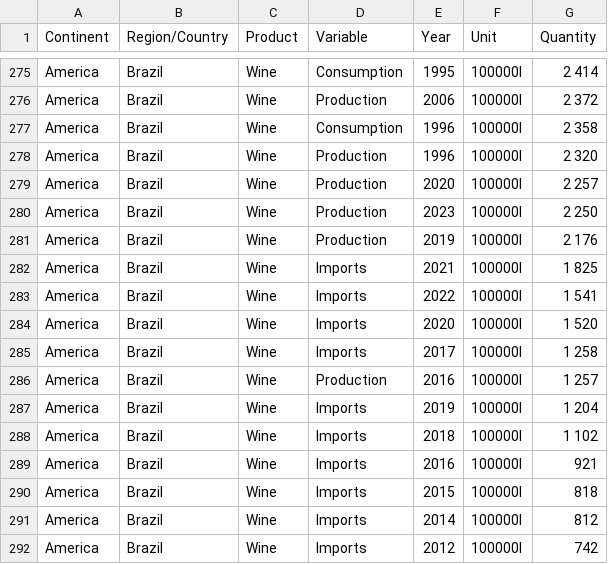
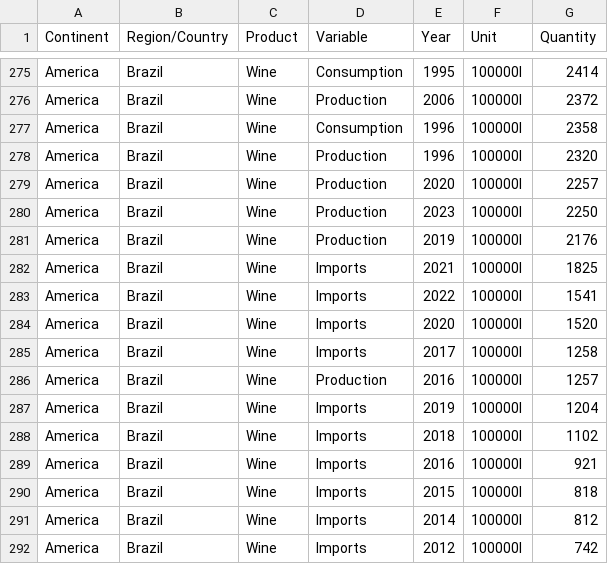
Before and after one commit to kirestein/TechChallenge, a CSV file: oiv_brazil.csv, drawn as a sheet; only a part is shown, gaps mark what is left out; the diff covers the shown part only; the diff names each change by its address in the sheet, - before the commit and + after, or states it on an @@ line.

```diff
--- a/oiv_brazil.csv
+++ b/oiv_brazil.csv
-G275 (Quantity): 2 414
+G275 (Quantity): 2414
-G276 (Quantity): 2 372
+G276 (Quantity): 2372
-G277 (Quantity): 2 358
+G277 (Quantity): 2358
-G278 (Quantity): 2 320
+G278 (Quantity): 2320
-G279 (Quantity): 2 257
+G279 (Quantity): 2257
-G280 (Quantity): 2 250
+G280 (Quantity): 2250
-G281 (Quantity): 2 176
+G281 (Quantity): 2176
-G282 (Quantity): 1 825
+G282 (Quantity): 1825
-G283 (Quantity): 1 541
+G283 (Quantity): 1541
-G284 (Quantity): 1 520
+G284 (Quantity): 1520
-G285 (Quantity): 1 258
+G285 (Quantity): 1258
-G286 (Quantity): 1 257
+G286 (Quantity): 1257
-G287 (Quantity): 1 204
+G287 (Quantity): 1204
-G288 (Quantity): 1 102
+G288 (Quantity): 1102
```
Also changed, not shown: 27 edited cells elsewhere in this file.
